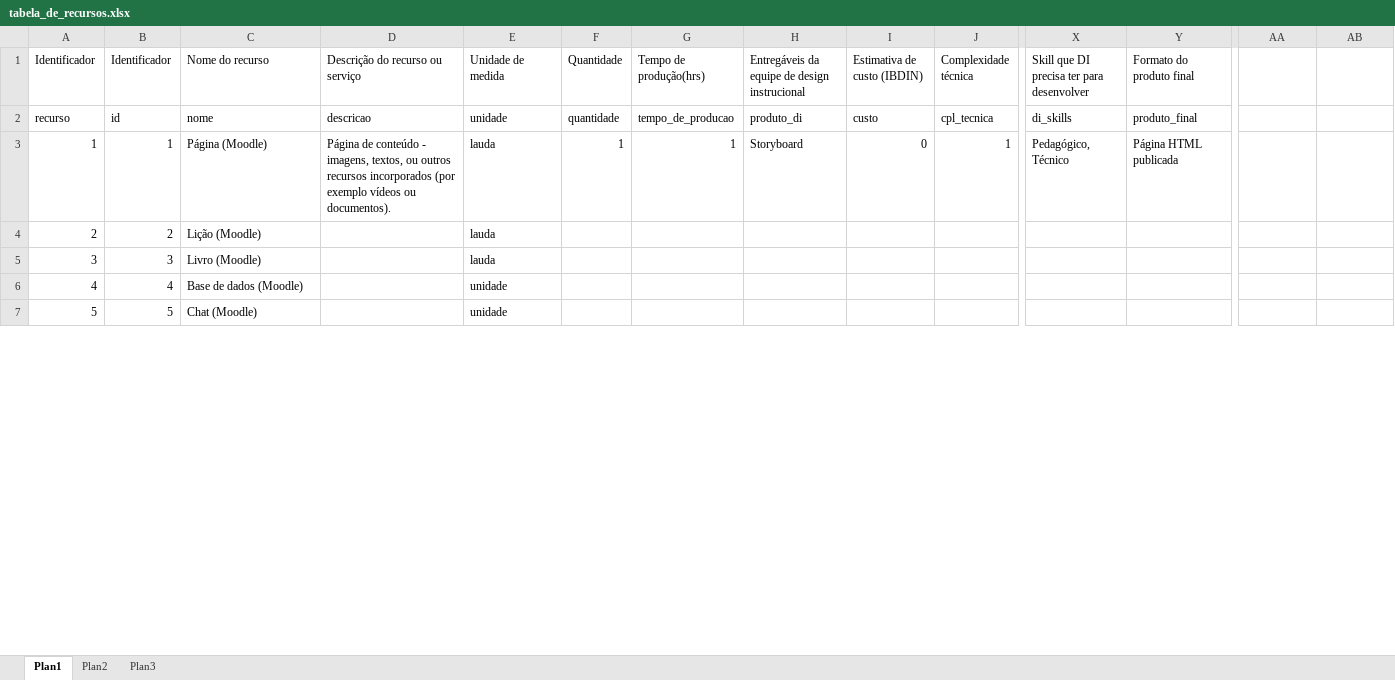
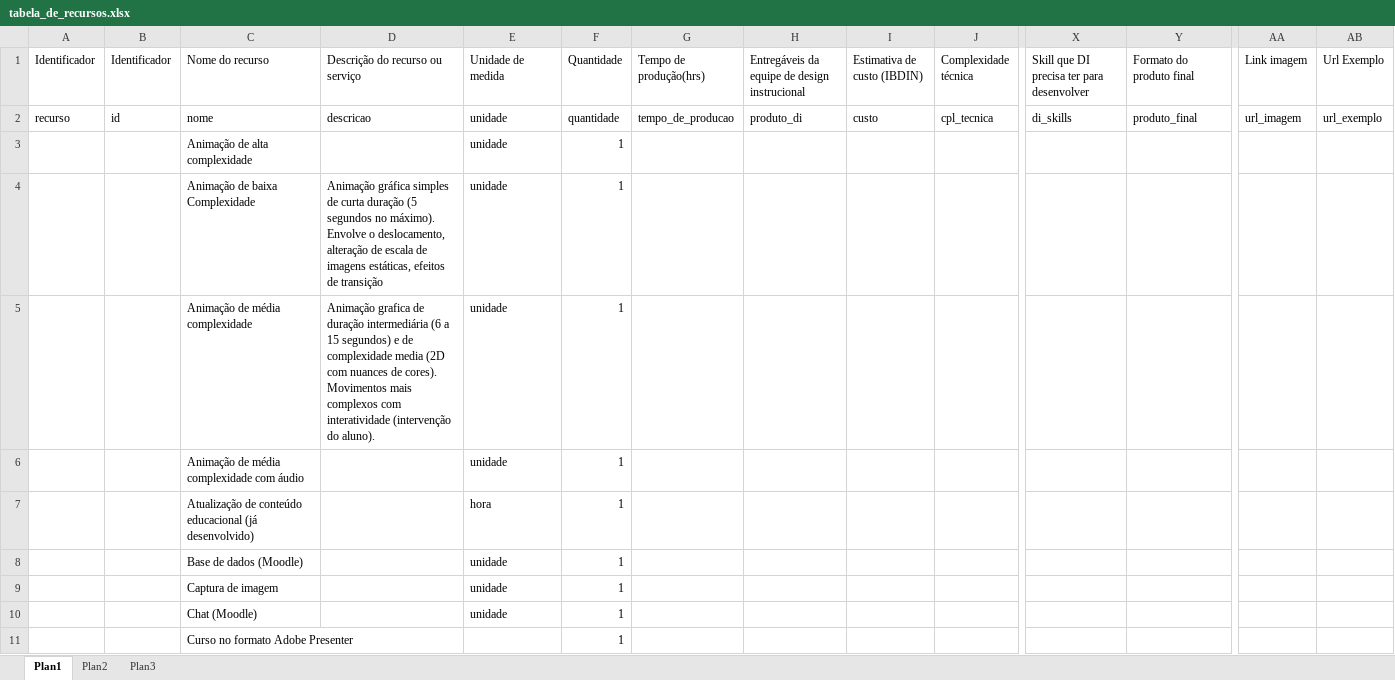
Before and after one commit to davidluz/calculadoraDI, an Excel workbook: data/tabela_de_recursos.xlsx, sheet Plan1, drawn as a sheet; only a part is shown, gaps mark what is left out; values as stored, in another font and other column widths than the file's, no cell formats; removed rows and columns are numbered as before the commit, all else as after; rows hold the shown columns only; the diff covers the shown part only; the diff names each change by its address in the sheet, - before the commit and + after, or states it on an @@ line.

```diff
--- a/data/tabela_de_recursos.xlsx (sheet Plan1)
+++ b/data/tabela_de_recursos.xlsx (sheet Plan1)
-AA1: (empty)
+AA1: Link imagem
-AB1: (empty)
+AB1: Url Exemplo
-AA2 (Link imagem): (empty)
+AA2 (Link imagem): url_imagem
-AB2 (Url Exemplo): (empty)
+AB2 (Url Exemplo): url_exemplo
-row 3: 1 | 1 | Página (Moodle) | Página de conteúdo - imagens, textos, ou outros recursos incorporados (por exemplo vídeos ou documentos). | lauda | 1 | 1 | Storyboard | 0 | 1 | Pedagógico, Técnico | Página HTML publicada
-row 4: 2 | 2 | Lição (Moodle) |  | lauda
-row 5: 3 | 3 | Livro (Moodle) |  | lauda
+row 3:  |  | Animação de alta complexidade |  | unidade | 1
+row 4:  |  | Animação de baixa Complexidade | Animação gráfica simples de curta duração (5 segundos no máximo). Envolve o deslocamento, alteração de escala de imagens estáticas, efeitos de transição | unidade | 1
+row 5:  |  | Animação de média complexidade | Animação grafica de duração intermediária (6 a 15 segundos) e de complexidade media (2D com nuances de cores). Movimentos mais complexos com interatividade (intervenção do aluno). | unidade | 1
+row 6:  |  | Animação de média complexidade com áudio |  | unidade | 1
+row 7:  |  | Atualização de conteúdo educacional (já desenvolvido) |  | hora | 1
-A8 (Identificador): 4
+A8 (Identificador): (empty)
-B8 (Identificador): 4
+B8 (Identificador): (empty)
-F8 (Quantidade): (empty)
+F8 (Quantidade): 1
+row 9:  |  | Captura de imagem |  | unidade | 1
-A10 (Identificador): 5
+A10 (Identificador): (empty)
-B10 (Identificador): 5
+B10 (Identificador): (empty)
-F10 (Quantidade): (empty)
+F10 (Quantidade): 1
+row 11:  |  | Curso no formato Adobe Presenter |  |  | 1
```
Also changed, not shown: 49 added rows, 53 removed rows and 34 edited cells elsewhere in this sheet, sheet Plan2, cell formats, 1 other file.
